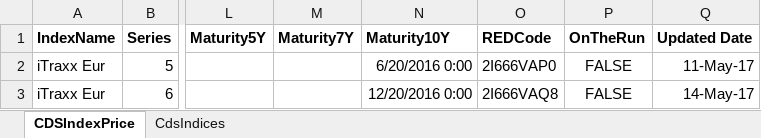
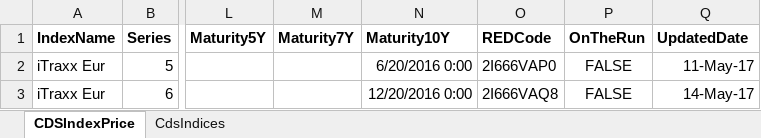
Before and after one commit to JonnyAdaptableTools/adaptableblotter-demo, an Excel workbook: DataSets/PriceBlotterCDSIndex.xlsx, sheet CDSIndexPrice, drawn as a sheet; only a part is shown, gaps mark what is left out; values as stored, in another font and other column widths than the file's, no borders; the diff names each change by its address in the sheet, - before the commit and + after, or states it on an @@ line.

```diff
--- a/DataSets/PriceBlotterCDSIndex.xlsx (sheet CDSIndexPrice)
+++ b/DataSets/PriceBlotterCDSIndex.xlsx (sheet CDSIndexPrice)
-Q1: Updated Date
+Q1: UpdatedDate
```
Also changed, not shown: DataSets/TradeBlotterBond.xlsx, DataSets/TradeBlotterCDSIndex.xlsx, 14 other files.
